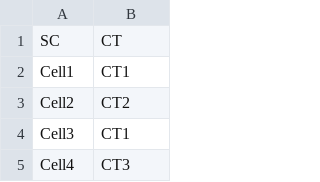
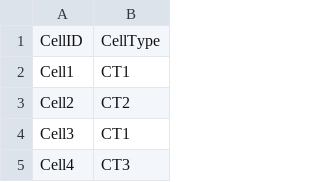
Before and after one commit to gsk49/STL_NMF, a CSV file: 00_synthetic/ruitao/square_2x2/meta.csv, drawn as a sheet; only a part is shown; removed rows and columns are numbered as before the commit, all else as after; the diff names each change by its address in the sheet, - before the commit and + after, or states it on an @@ line.

Commit message:
SpotLight
Got spotlight working and tested ruitao

```diff
--- a/00_synthetic/ruitao/square_2x2/meta.csv
+++ b/00_synthetic/ruitao/square_2x2/meta.csv
-row 1: SC | CT
+row 1: CellID | CellType
```
Also changed, not shown: 00_synthetic/ruitao/square_2x2/B.csv, 00_synthetic/ruitao/square_2x2/meta.tsv, 26 other files.
